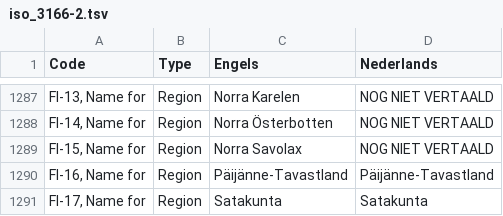
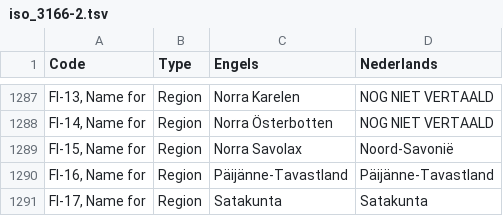
Before and after one commit to OpenTaal/opentaal-isocodes, a TSV file: tsv/iso_3166-2.tsv, drawn as a sheet; only a part is shown, gaps mark what is left out.

```diff
--- a/tsv/iso_3166-2.tsv
+++ b/tsv/iso_3166-2.tsv
@@ -1288,3 +1288,3 @@ FI-13, Name for	Region	Norra Karelen	NOG NIET VERTAALD
 FI-14, Name for	Region	Norra Österbotten	NOG NIET VERTAALD
-FI-15, Name for	Region	Norra Savolax	NOG NIET VERTAALD
+FI-15, Name for	Region	Norra Savolax	Noord-Savonië
 FI-16, Name for	Region	Päijänne-Tavastland	Päijänne-Tavastland
```
Also changed, not shown: 18 other files.
